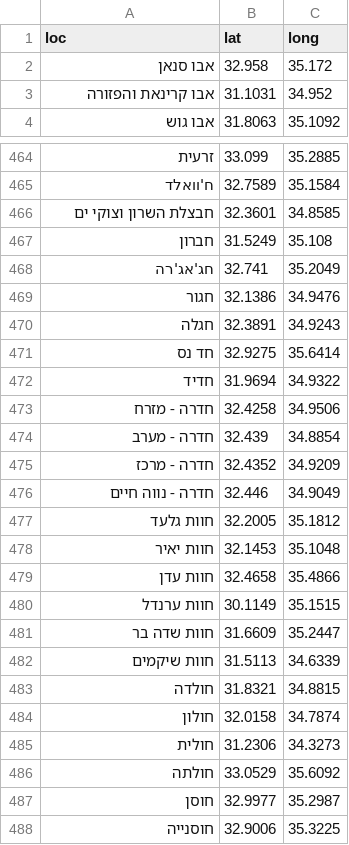
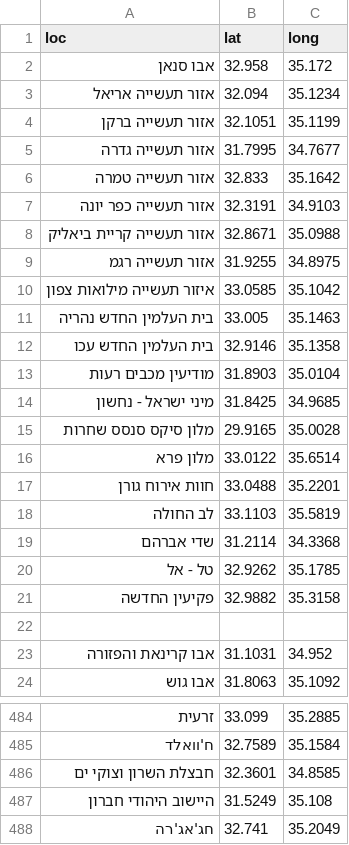
Before and after one commit to StormYoutube1/twiks, a CSV file: sks1.csv, drawn as a sheet; only a part is shown, gaps mark what is left out; the shorter side is filled out with more unchanged rows; the diff covers the shown part only.

Commit message:
Update sks1.csv

```diff
--- a/sks1.csv
+++ b/sks1.csv
@@ -2,2 +2,22 @@ loc,lat,long
 אבו סנאן,32.958,35.172
+אזור תעשייה אריאל,32.094,35.1234
+אזור תעשייה ברקן,32.1051,35.1199
+אזור תעשייה גדרה,31.7995,34.7677
+אזור תעשייה טמרה,32.833,35.1642
+אזור תעשייה כפר יונה,32.3191,34.9103
+אזור תעשייה קריית ביאליק,32.8671,35.0988
+אזור תעשייה רגמ,31.9255,34.8975
+איזור תעשייה מילואות צפון,33.0585,35.1042
+בית העלמין החדש נהריה,33.005,35.1463
+בית העלמין החדש עכו,32.9146,35.1358
+מודיעין מכבים רעות,31.8903,35.0104
+מיני ישראל - נחשון,31.8425,34.9685
+מלון סיקס סנסס שחרות,29.9165,35.0028
+מלון פרא,33.0122,35.6514
+חוות אירוח גורן,33.0488,35.2201
+לב החולה,33.1103,35.5819
+שדי אברהם,31.2114,34.3368
+טל - אל,32.9262,35.1785
+פקיעין החדשה,32.9882,35.3158
+
 אבו קרינאת והפזורה,31.1031,34.952
@@ -466,3 +486,3 @@ loc,lat,long
 חבצלת השרון וצוקי ים,32.3601,34.8585
-חברון,31.5249,35.108
+היישוב היהודי חברון,31.5249,35.108
 חג'אג'רה,32.741,35.2049
```
Also changed, not shown: 3 edited cells elsewhere in this file.
